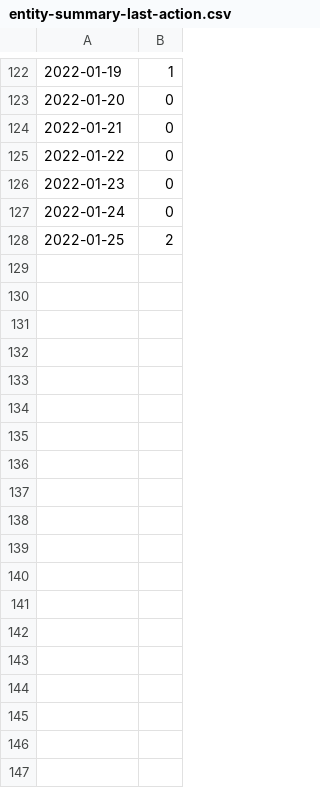
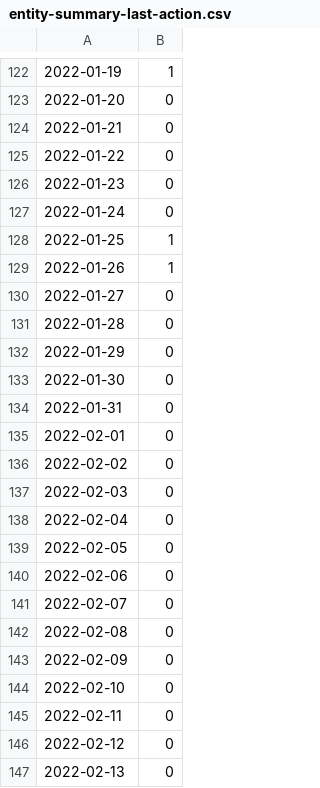
Before and after one commit to HNygard/valgprotokoller, a CSV file: docs/data-store/email-engine-result/entity-summary-last-action.csv, drawn as a sheet; only a part is shown, gaps mark what is left out; the diff covers the shown part only.

```diff
--- a/docs/data-store/email-engine-result/entity-summary-last-action.csv
+++ b/docs/data-store/email-engine-result/entity-summary-last-action.csv
@@ -127,2 +127,21 @@
 2022-01-24;0
-2022-01-25;2
+2022-01-25;1
+2022-01-26;1
+2022-01-27;0
+2022-01-28;0
+2022-01-29;0
+2022-01-30;0
+2022-01-31;0
+2022-02-01;0
+2022-02-02;0
+2022-02-03;0
+2022-02-04;0
+2022-02-05;0
+2022-02-06;0
+2022-02-07;0
+2022-02-08;0
+2022-02-09;0
+2022-02-10;0
+2022-02-11;0
+2022-02-12;0
+2022-02-13;0
```
Also changed, not shown: 11 added rows and 2 edited cells elsewhere in this file, 51 other files.
